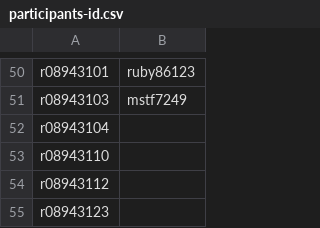
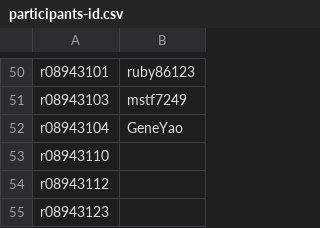
Before and after one commit to berkeley-abc/abc, a CSV file: lsv/participants-id.csv, drawn as a sheet; only a part is shown, gaps mark what is left out.

Commit message:
Modified R08943104 github ID

```diff
--- a/lsv/participants-id.csv
+++ b/lsv/participants-id.csv
@@ -51,3 +51,3 @@ r08943101,ruby86123
 r08943103,mstf7249
-r08943104,
+r08943104,GeneYao
 r08943110,
```
